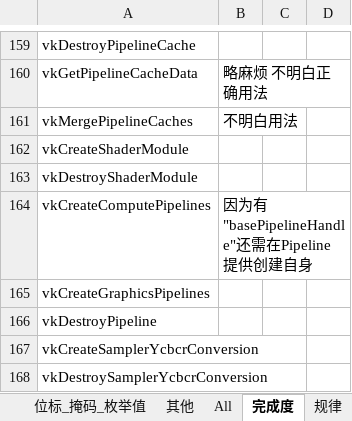
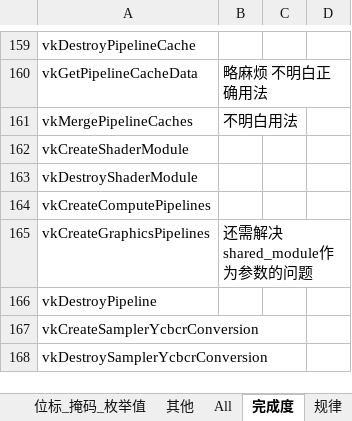
Before and after one commit to Mrnewliu/laka_vulkan, an Excel workbook: laka_vulkan/vk.xlsx, sheet 完成度, drawn as a sheet; only a part is shown, gaps mark what is left out; values as stored, in another font and other column widths than the file's, no cell formats; the diff names each change by its address in the sheet, - before the commit and + after, or states it on an @@ line.

```diff
--- a/laka_vulkan/vk.xlsx (sheet 完成度)
+++ b/laka_vulkan/vk.xlsx (sheet 完成度)
-B164: 因为有"basePipelineHandle"还需在Pipeline提供创建自身
+B164: (empty)
-B165: (empty)
+B165: 还需解决shared_module作为参数的问题
```
Also changed, not shown: sheet 规律, cell formats, 3 other files.
